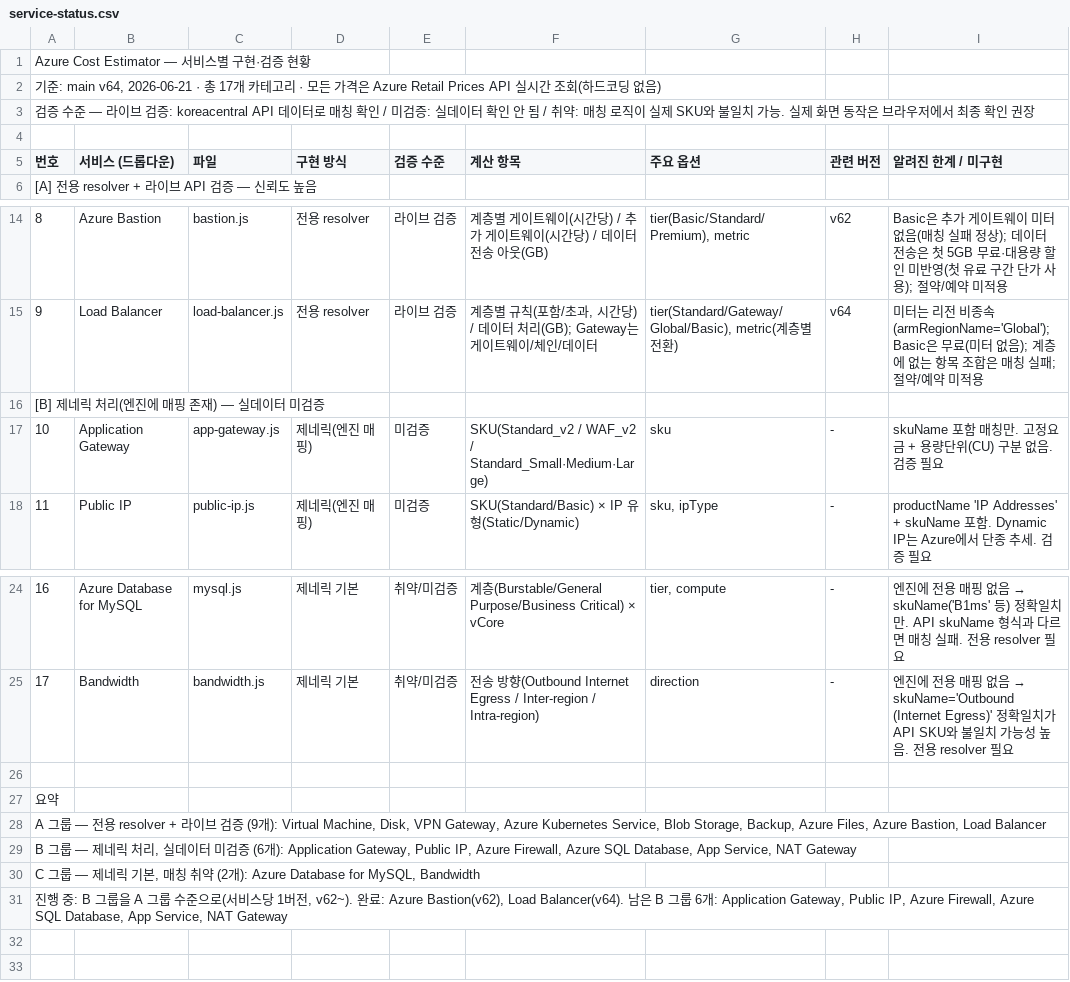
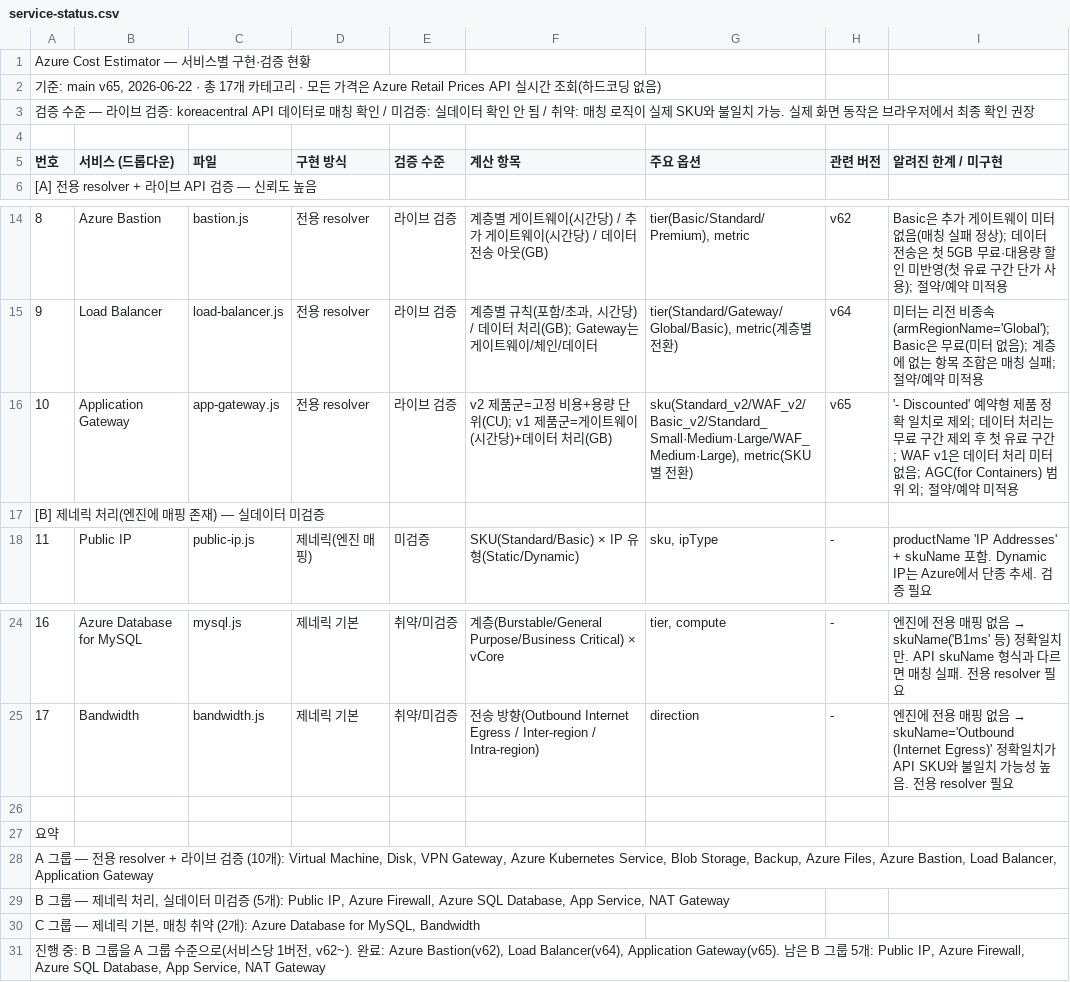
Before and after one commit to WWhaleFe/azure-cost-estimator, a CSV file: docs/service-status.csv, drawn as a sheet; only a part is shown, gaps mark what is left out.

```diff
--- a/docs/service-status.csv
+++ b/docs/service-status.csv
@@ -1,3 +1,3 @@
 "Azure Cost Estimator — 서비스별 구현·검증 현황"
-"기준: main v64, 2026-06-21 · 총 17개 카테고리 · 모든 가격은 Azure Retail Prices API 실시간 조회(하드코딩 없음)"
+"기준: main v65, 2026-06-22 · 총 17개 카테고리 · 모든 가격은 Azure Retail Prices API 실시간 조회(하드코딩 없음)"
 "검증 수준 — 라이브 검증: koreacentral API 데이터로 매칭 확인 / 미검증: 실데이터 확인 안 됨 / 취약: 매칭 로직이 실제 SKU와 불일치 가능. 실제 화면 동작은 브라우저에서 최종 확인 권장"
@@ -15,4 +15,4 @@
 "9","Load Balancer","load-balancer.js","전용 resolver","라이브 검증","계층별 규칙(포함/초과, 시간당) / 데이터 처리(GB); Gateway는 게이트웨이/체인/데이터","tier(Standard/Gateway/Global/Basic), metric(계층별 전환)","v64","미터는 리전 비종속(armRegionName='Global'); Basic은 무료(미터 없음); 계층에 없는 항목 조합은 매칭 실패; 절약/예약 미적용"
+"10","Application Gateway","app-gateway.js","전용 resolver","라이브 검증","v2 제품군=고정 비용+용량 단위(CU); v1 제품군=게이트웨이(시간당)+데이터 처리(GB)","sku(Standard_v2/WAF_v2/Basic_v2/Standard_Small·Medium·Large/WAF_Medium·Large), metric(SKU별 전환)","v65","'- Discounted' 예약형 제품 정확 일치로 제외; 데이터 처리는 무료 구간 제외 후 첫 유료 구간; WAF v1은 데이터 처리 미터 없음; AGC(for Containers) 범위 외; 절약/예약 미적용"
 "[B] 제네릭 처리(엔진에 매핑 존재) — 실데이터 미검증","","","","","","","",""
-"10","Application Gateway","app-gateway.js","제네릭(엔진 매핑)","미검증","SKU(Standard_v2 / WAF_v2 / Standard_Small·Medium·Large)","sku","-","skuName 포함 매칭만. 고정요금 + 용량단위(CU) 구분 없음. 검증 필요"
 "11","Public IP","public-ip.js","제네릭(엔진 매핑)","미검증","SKU(Standard/Basic) × IP 유형(Static/Dynamic)","sku, ipType","-","productName 'IP Addresses' + skuName 포함. Dynamic IP는 Azure에서 단종 추세. 검증 필요"
@@ -27,5 +27,5 @@
 "요약","","","","","","","",""
-"A 그룹 — 전용 resolver + 라이브 검증 (9개): Virtual Machine, Disk, VPN Gateway, Azure Kubernetes Service, Blob Storage, Backup, Azure Files, Azure Bastion, Load Balancer","","","","","","","",""
-"B 그룹 — 제네릭 처리, 실데이터 미검증 (6개): Application Gateway, Public IP, Azure Firewall, Azure SQL Database, App Service, NAT Gateway","","","","","","","",""
+"A 그룹 — 전용 resolver + 라이브 검증 (10개): Virtual Machine, Disk, VPN Gateway, Azure Kubernetes Service, Blob Storage, Backup, Azure Files, Azure Bastion, Load Balancer, Application Gateway","","","","","","","",""
+"B 그룹 — 제네릭 처리, 실데이터 미검증 (5개): Public IP, Azure Firewall, Azure SQL Database, App Service, NAT Gateway","","","","","","","",""
 "C 그룹 — 제네릭 기본, 매칭 취약 (2개): Azure Database for MySQL, Bandwidth","","","","","","","",""
-"진행 중: B 그룹을 A 그룹 수준으로(서비스당 1버전, v62~). 완료: Azure Bastion(v62), Load Balancer(v64). 남은 B 그룹 6개: Application Gateway, Public IP, Azure Firewall, Azure SQL Database, App Service, NAT Gateway","","","","","","","",""
+"진행 중: B 그룹을 A 그룹 수준으로(서비스당 1버전, v62~). 완료: Azure Bastion(v62), Load Balancer(v64), Application Gateway(v65). 남은 B 그룹 5개: Public IP, Azure Firewall, Azure SQL Database, App Service, NAT Gateway","","","","","","","",""
```
Also changed, not shown: 3 other files.
